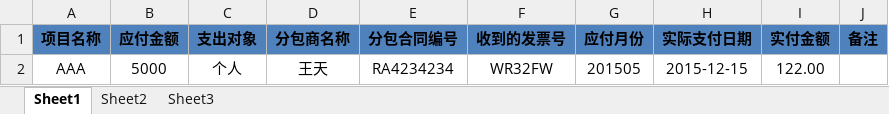
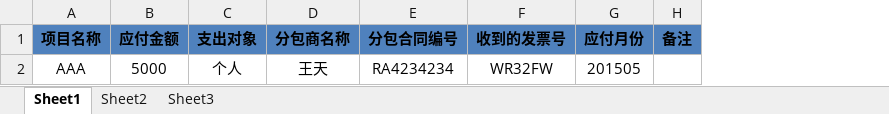
Before and after one commit to zhonglh/pm, an Excel workbook: resources/templet/projectexpend.xlsx, sheet Sheet1, drawn as a sheet; values as stored, in another font and other column widths than the file's, no borders; the diff names each change by its address in the sheet, - before the commit and + after, or states it on an @@ line.

```diff
--- a/resources/templet/projectexpend.xlsx (sheet Sheet1)
+++ b/resources/templet/projectexpend.xlsx (sheet Sheet1)
-column H (实际支付日期), row 2: 2015-12-15
-column I (实付金额), row 2: 122.00
```
Also changed, not shown: 15 other files.
